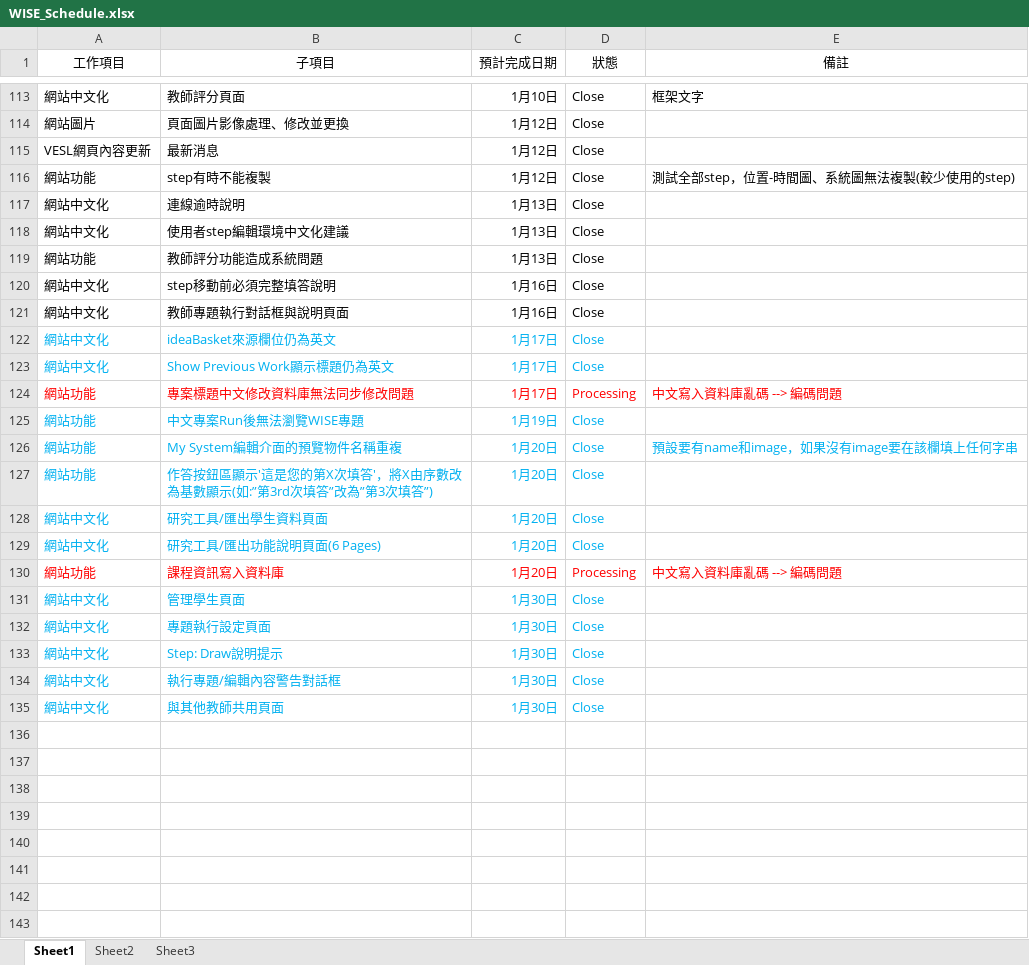
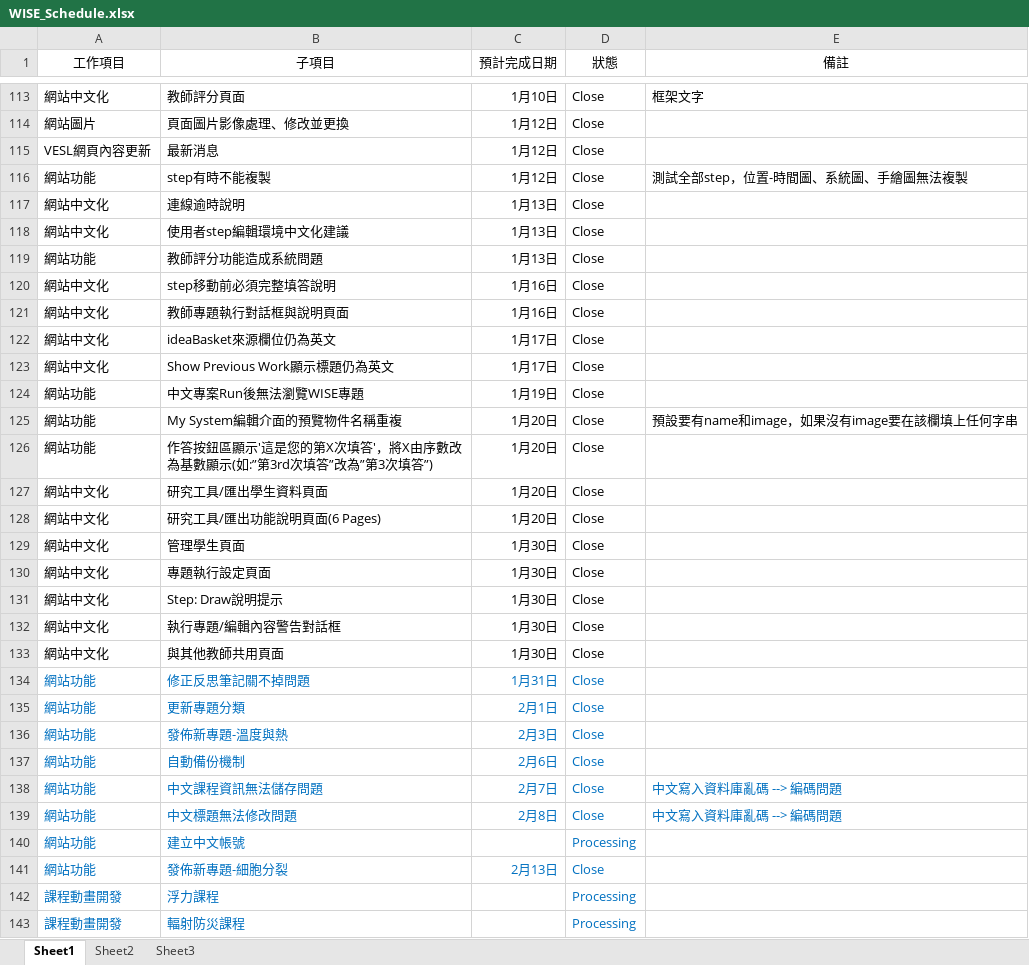
Before and after one commit to RichardHu/Status_Report, an Excel workbook: WISE_Schedule.xlsx, sheet Sheet1, drawn as a sheet; only a part is shown, gaps mark what is left out; values as stored, in another font and other column widths than the file's, no borders; removed rows and columns are numbered as before the commit, all else as after; the diff names each change by its address in the sheet, - before the commit and + after, or states it on an @@ line.

Commit message:
2012/2/14

```diff
--- a/WISE_Schedule.xlsx (sheet Sheet1)
+++ b/WISE_Schedule.xlsx (sheet Sheet1)
-E116 (備註): 測試全部step，位置-時間圖、系統圖無法複製(較少使用的step)
+E116 (備註): 測試全部step，位置-時間圖、系統圖、手繪圖無法複製
-A122:D123 text colour: #00B0F0
+A122:D123 text colour: black
-row 124: 網站功能 | 專案標題中文修改資料庫無法同步修改問題 | 1月17日 | Processing | 中文寫入資料庫亂碼 --> 編碼問題
-A124:D124 text colour: #00B0F0
+A124:D124 text colour: black
-A125:E125 text colour: #00B0F0
+A125:E125 text colour: black
-A126:D128 text colour: #00B0F0
+A126:D128 text colour: black
-row 130: 網站功能 | 課程資訊寫入資料庫 | 1月20日 | Processing | 中文寫入資料庫亂碼 --> 編碼問題
-A129:D133 text colour: #00B0F0
+A129:D133 text colour: black
+row 134: 網站功能 | 修正反思筆記關不掉問題 | 1月31日 | Close
+row 135: 網站功能 | 更新專題分類 | 2月1日 | Close
+row 136: 網站功能 | 發佈新專題-溫度與熱 | 2月3日 | Close
+row 137: 網站功能 | 自動備份機制 | 2月6日 | Close
+row 138: 網站功能 | 中文課程資訊無法儲存問題 | 2月7日 | Close | 中文寫入資料庫亂碼 --> 編碼問題
+row 139: 網站功能 | 中文標題無法修改問題 | 2月8日 | Close | 中文寫入資料庫亂碼 --> 編碼問題
+row 140: 網站功能 | 建立中文帳號 |  | Processing
+row 141: 網站功能 | 發佈新專題-細胞分裂 | 2月13日 | Close
+row 142: 課程動畫開發 | 浮力課程 |  | Processing
+row 143: 課程動畫開發 | 輻射防災課程 |  | Processing
```
